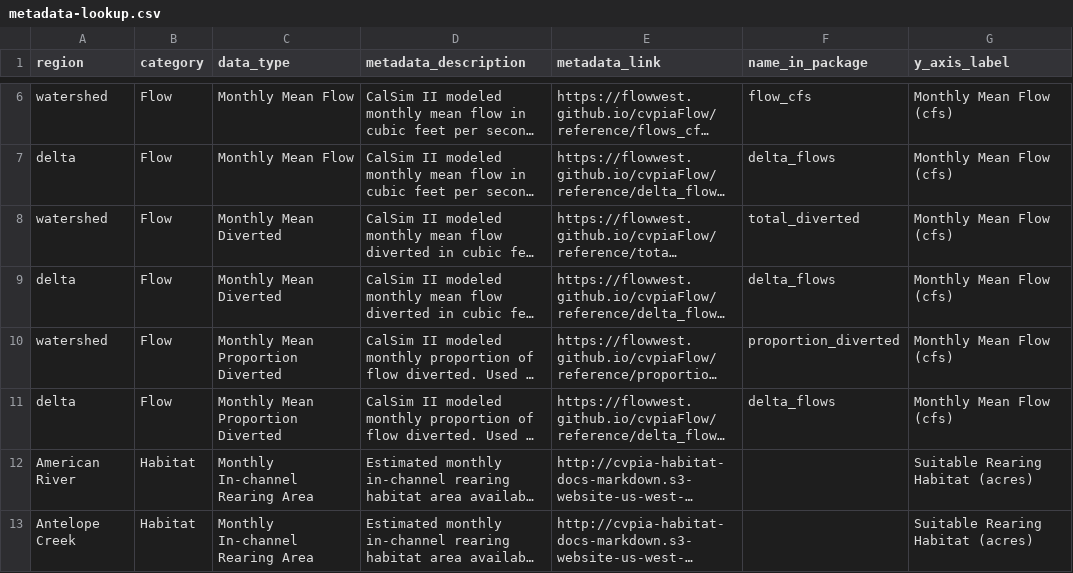
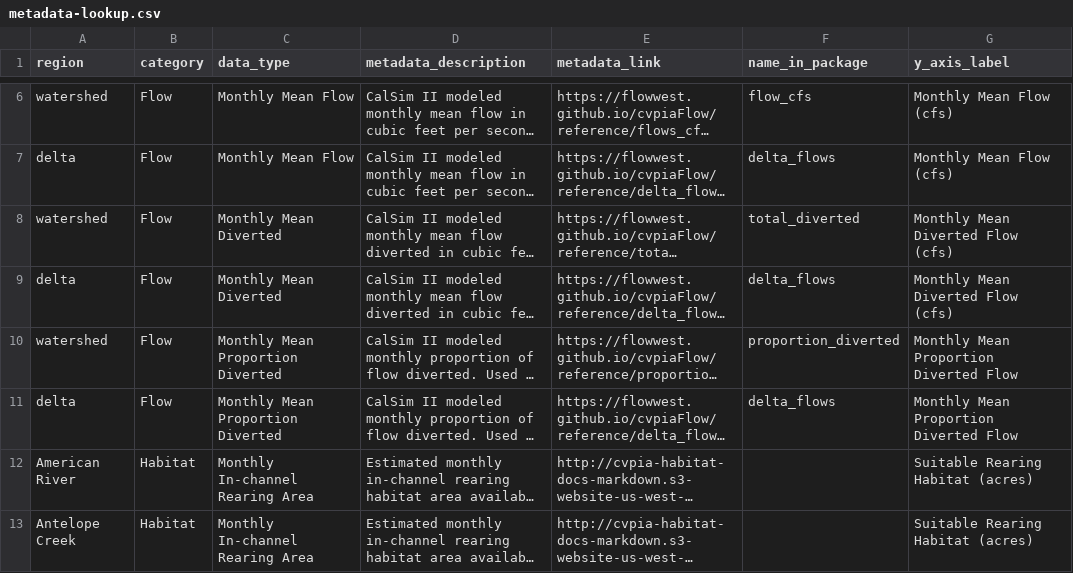
Before and after one commit to FlowWest/cvpia-model-inputs, a CSV file: data/metadata-lookup.csv, drawn as a sheet; only a part is shown, gaps mark what is left out; long unchanged cells end in …; the diff names each change by its address in the sheet, - before the commit and + after, or states it on an @@ line.

Commit message:
fix y axis label for flows in metadata file

```diff
--- a/data/metadata-lookup.csv
+++ b/data/metadata-lookup.csv
-G8:G9 (y_axis_label): Monthly Mean Flow (cfs)
+G8:G9 (y_axis_label): Monthly Mean Diverted Flow (cfs)
-G10:G11 (y_axis_label): Monthly Mean Flow (cfs)
+G10:G11 (y_axis_label): Monthly Mean Proportion Diverted Flow
```
